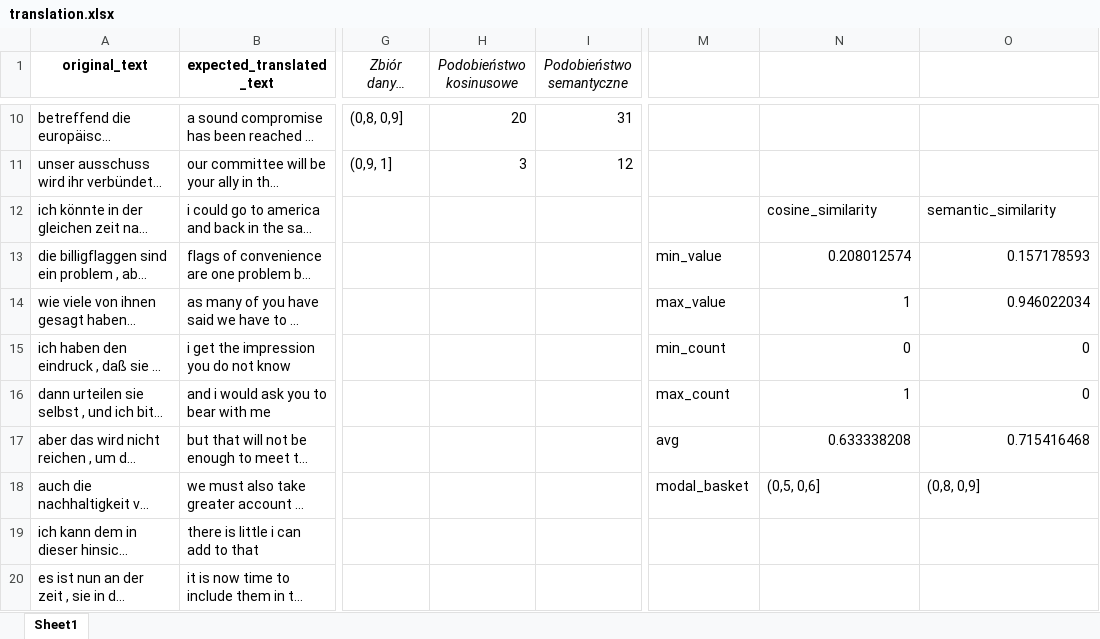
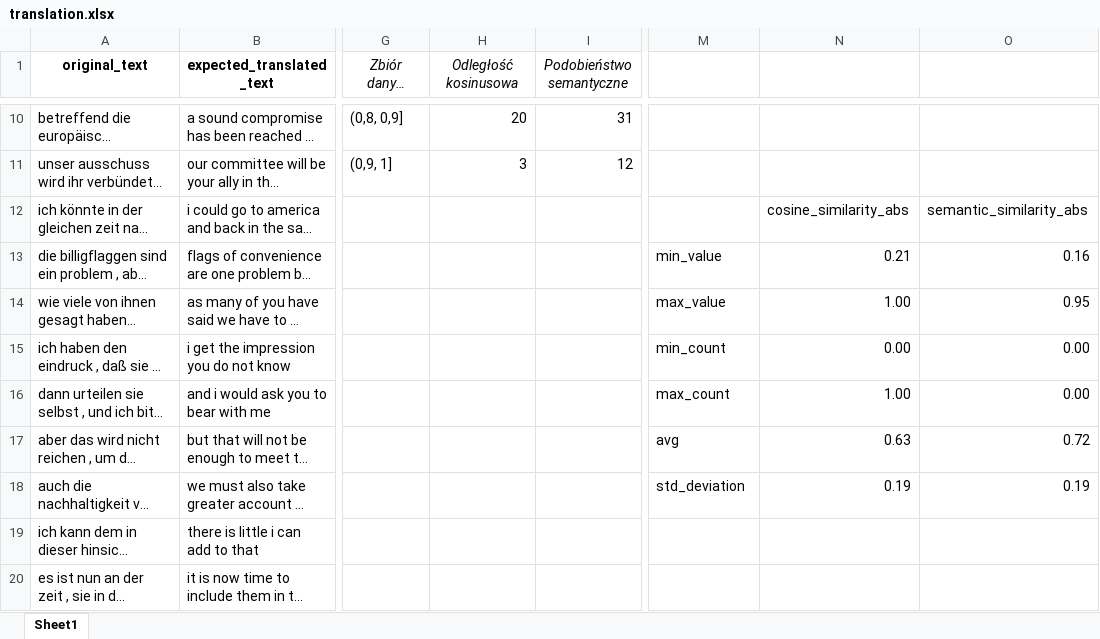
Before and after one commit to lukitoki1/bsc-diploma, an Excel workbook: test_results/translation.xlsx, sheet Sheet1, drawn as a sheet; only a part is shown, gaps mark what is left out; long unchanged cells end in …; values as stored, in another font and other column widths than the file's, no borders; charts and pictures not drawn; the diff names each change by its address in the sheet, - before the commit and + after, or states it on an @@ line.

Commit message:
Modify Excel files

```diff
--- a/test_results/translation.xlsx (sheet Sheet1)
+++ b/test_results/translation.xlsx (sheet Sheet1)
-H1: Podobieństwo kosinusowe
+H1: Odległość kosinusowa
-N12: cosine_similarity
+N12: cosine_similarity_abs
-O12: semantic_similarity
+O12: semantic_similarity_abs
-N13: 0.208012574
+N13: 0.21
-O13: 0.157178593
+O13: 0.16
-N14: 1
+N14: 1.00
-O14: 0.946022034
+O14: 0.95
-N15: 0
+N15: 0.00
-O15:O16: 0
+O15:O16: 0.00
-N16: 1
+N16: 1.00
-N17: 0.633338208
+N17: 0.63
-O17: 0.715416468
+O17: 0.72
-M18: modal_basket
+M18: std_deviation
-N18: (0,5, 0,6]
+N18: 0.19
-O18: (0,8, 0,9]
+O18: 0.19
```
Also changed, not shown: charts or pictures, test_results/text_recognition.xlsx, 2 other files.
